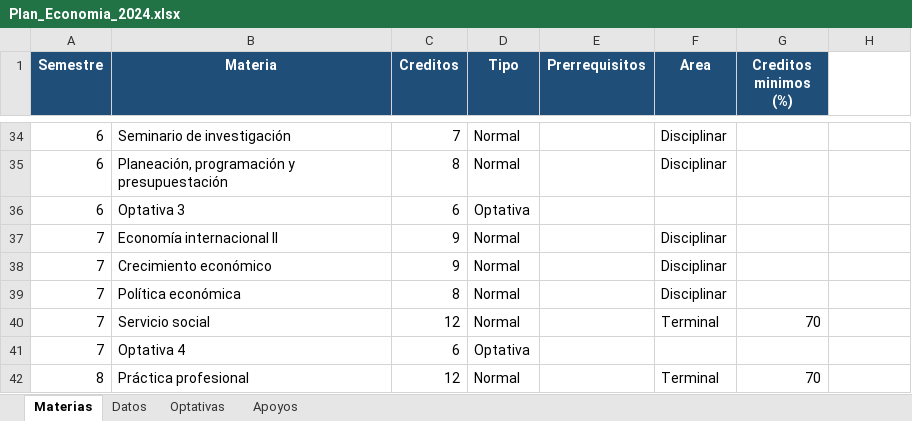
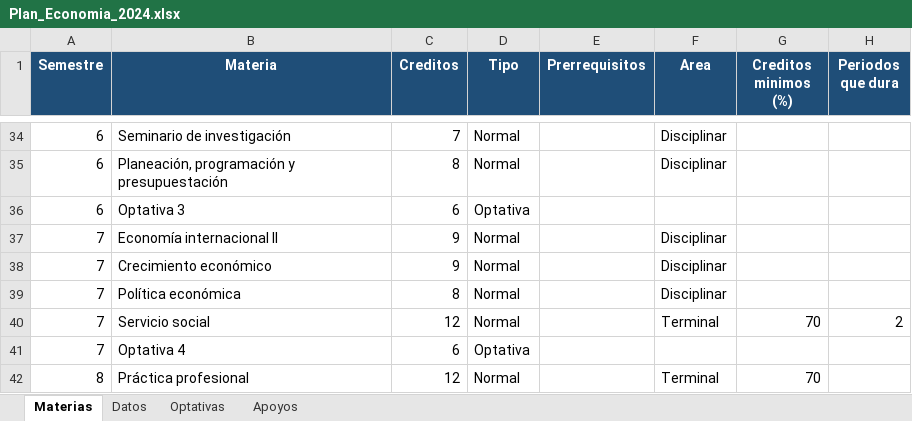
Before and after one commit to FideMontemira/PlaneaUV_Economia, an Excel workbook: PlanesEstudio/Plan_Economia_2024.xlsx, sheet Materias, drawn as a sheet; only a part is shown, gaps mark what is left out; values as stored, in another font and other column widths than the file's, no borders; the diff names each change by its address in the sheet, - before the commit and + after, or states it on an @@ line.

```diff
--- a/PlanesEstudio/Plan_Economia_2024.xlsx (sheet Materias)
+++ b/PlanesEstudio/Plan_Economia_2024.xlsx (sheet Materias)
-H1: (empty)
+H1: Periodos que dura
-H1 fill: none
+H1 fill: #1F4E78
-H40 (Periodos que dura): (empty)
+H40 (Periodos que dura): 2
```
Also changed, not shown: PlanesEstudio/Plantilla_Plan_Prueba.xlsx, 11 other files.
